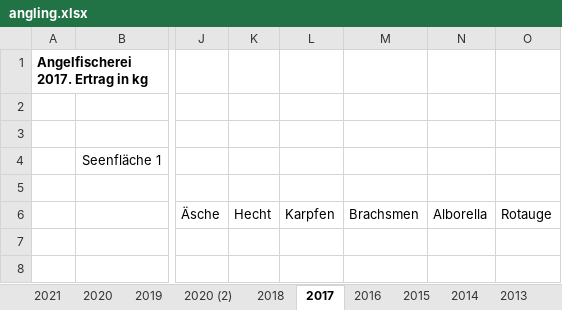
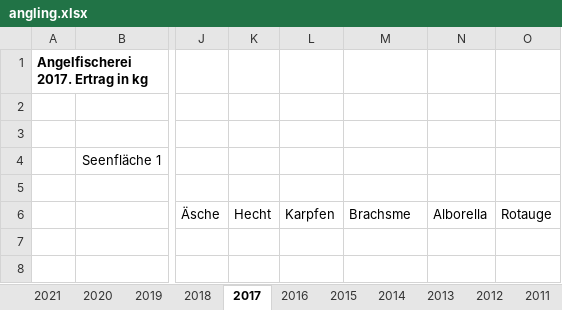
Before and after one commit to Thymian18/Dataviz-project-fish-hosting, an Excel workbook: data/angling.xlsx, sheet 2017, drawn as a sheet; only a part is shown, gaps mark what is left out; values as stored, in another font and other column widths than the file's, no borders; the diff names each change by its address in the sheet, - before the commit and + after, or states it on an @@ line.

```diff
--- a/data/angling.xlsx (sheet 2017)
+++ b/data/angling.xlsx (sheet 2017)
-sheet tab: 2020 (2)
-M6: Brachsmen
+M6: Brachsme
```
Also changed, not shown: sheet 2020, sheet 2010, sheet 2016, sheet 2015, sheet 2009, sheet 2013, 8 more sheets, 6 other files.
